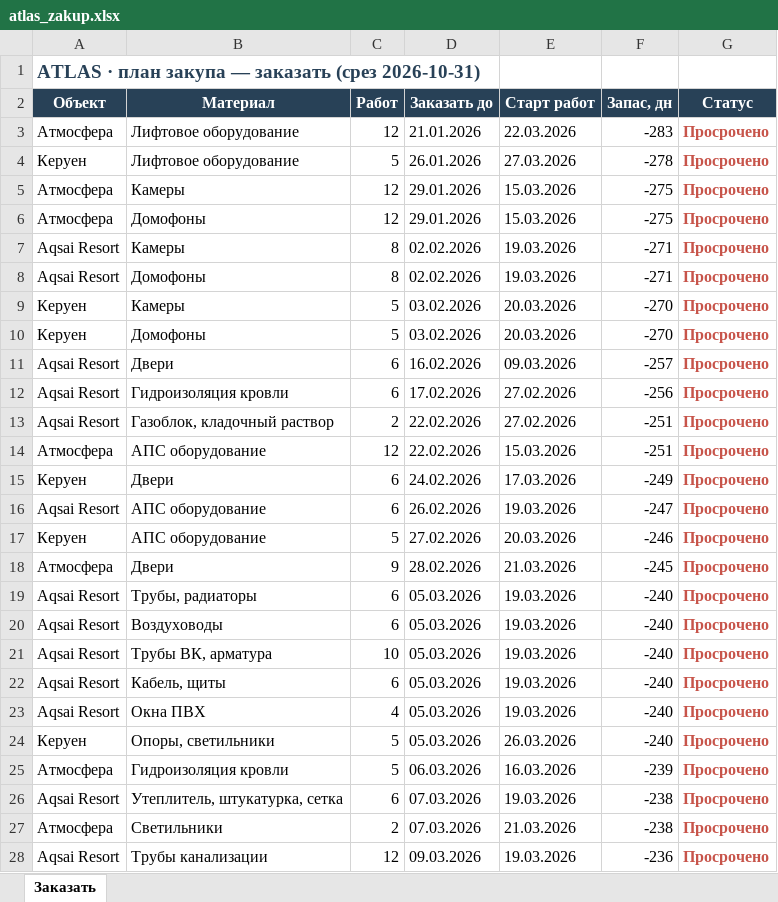
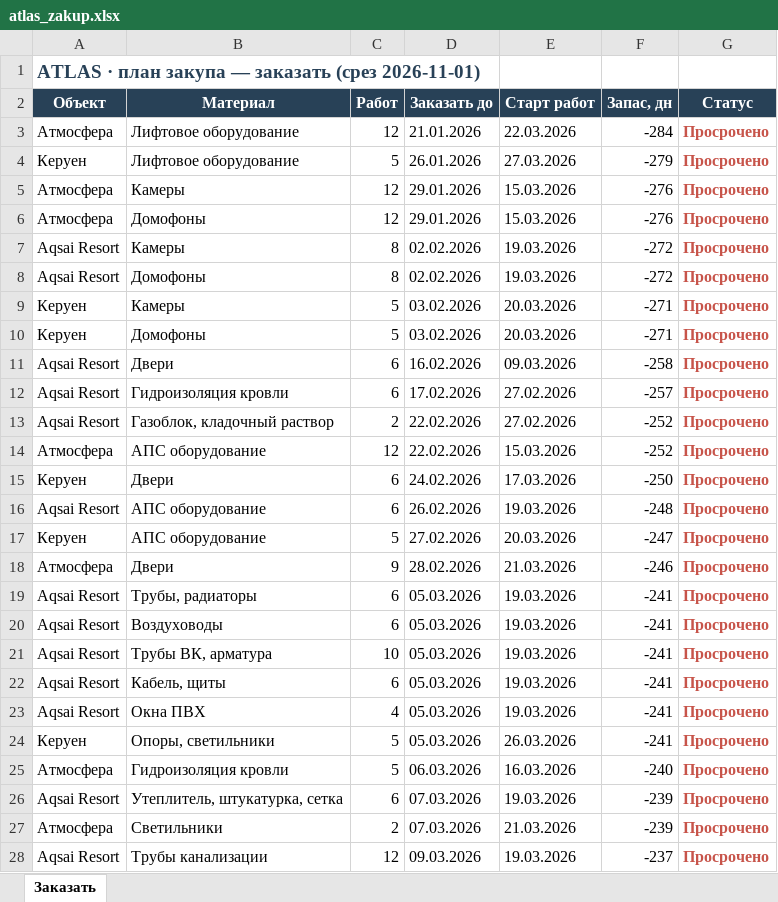
Before and after one commit to dakeshisan/muraplan-mockup, an Excel workbook: supply/data/atlas_zakup.xlsx, sheet Заказать, drawn as a sheet; only a part is shown; values as stored, in another font and other column widths than the file's, no borders; the diff covers the shown part only; the diff names each change by its address in the sheet, - before the commit and + after, or states it on an @@ line.

```diff
--- a/supply/data/atlas_zakup.xlsx (sheet Заказать)
+++ b/supply/data/atlas_zakup.xlsx (sheet Заказать)
-A1 (Объект): …заказать (срез 2026-10-31)
+A1 (Объект): …заказать (срез 2026-11-01)
-F3 (Запас, дн): -283
+F3 (Запас, дн): -284
-F4 (Запас, дн): -278
+F4 (Запас, дн): -279
-F5:F6 (Запас, дн): -275
+F5:F6 (Запас, дн): -276
-F7:F8 (Запас, дн): -271
+F7:F8 (Запас, дн): -272
-F9:F10 (Запас, дн): -270
+F9:F10 (Запас, дн): -271
-F11 (Запас, дн): -257
+F11 (Запас, дн): -258
-F12 (Запас, дн): -256
+F12 (Запас, дн): -257
-F13:F14 (Запас, дн): -251
+F13:F14 (Запас, дн): -252
-F15 (Запас, дн): -249
+F15 (Запас, дн): -250
-F16 (Запас, дн): -247
+F16 (Запас, дн): -248
-F17 (Запас, дн): -246
+F17 (Запас, дн): -247
-F18 (Запас, дн): -245
+F18 (Запас, дн): -246
-F19:F24 (Запас, дн): -240
+F19:F24 (Запас, дн): -241
-F25 (Запас, дн): -239
+F25 (Запас, дн): -240
-F26:F27 (Запас, дн): -238
+F26:F27 (Запас, дн): -239
-F28 (Запас, дн): -236
+F28 (Запас, дн): -237
```
Also changed, not shown: 35 edited cells elsewhere in this sheet, 11 other files.
